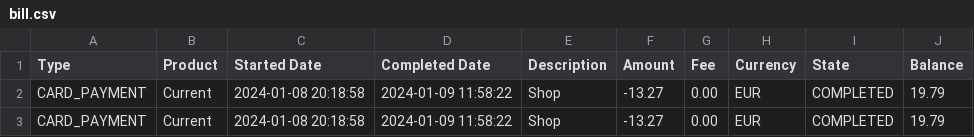
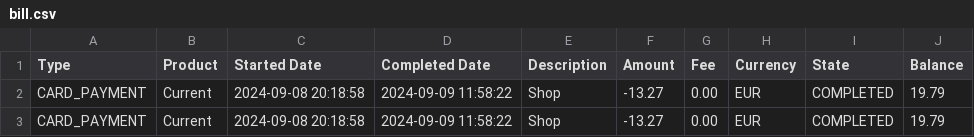
Before and after one commit to ValennGu/financial-saas, a CSV file: bill.csv, drawn as a sheet.

```diff
--- a/bill.csv
+++ b/bill.csv
@@ -1,3 +1,3 @@
 Type,Product,Started Date,Completed Date,Description,Amount,Fee,Currency,State,Balance
-CARD_PAYMENT,Current,2024-01-08 20:18:58,2024-01-09 11:58:22,Shop,-13.27,0.00,EUR,COMPLETED,19.79
-CARD_PAYMENT,Current,2024-01-08 20:18:58,2024-01-09 11:58:22,Shop,-13.27,0.00,EUR,COMPLETED,19.79
+CARD_PAYMENT,Current,2024-09-08 20:18:58,2024-09-09 11:58:22,Shop,-13.27,0.00,EUR,COMPLETED,19.79
+CARD_PAYMENT,Current,2024-09-08 20:18:58,2024-09-09 11:58:22,Shop,-13.27,0.00,EUR,COMPLETED,19.79
```
Also changed, not shown: 3 other files.
